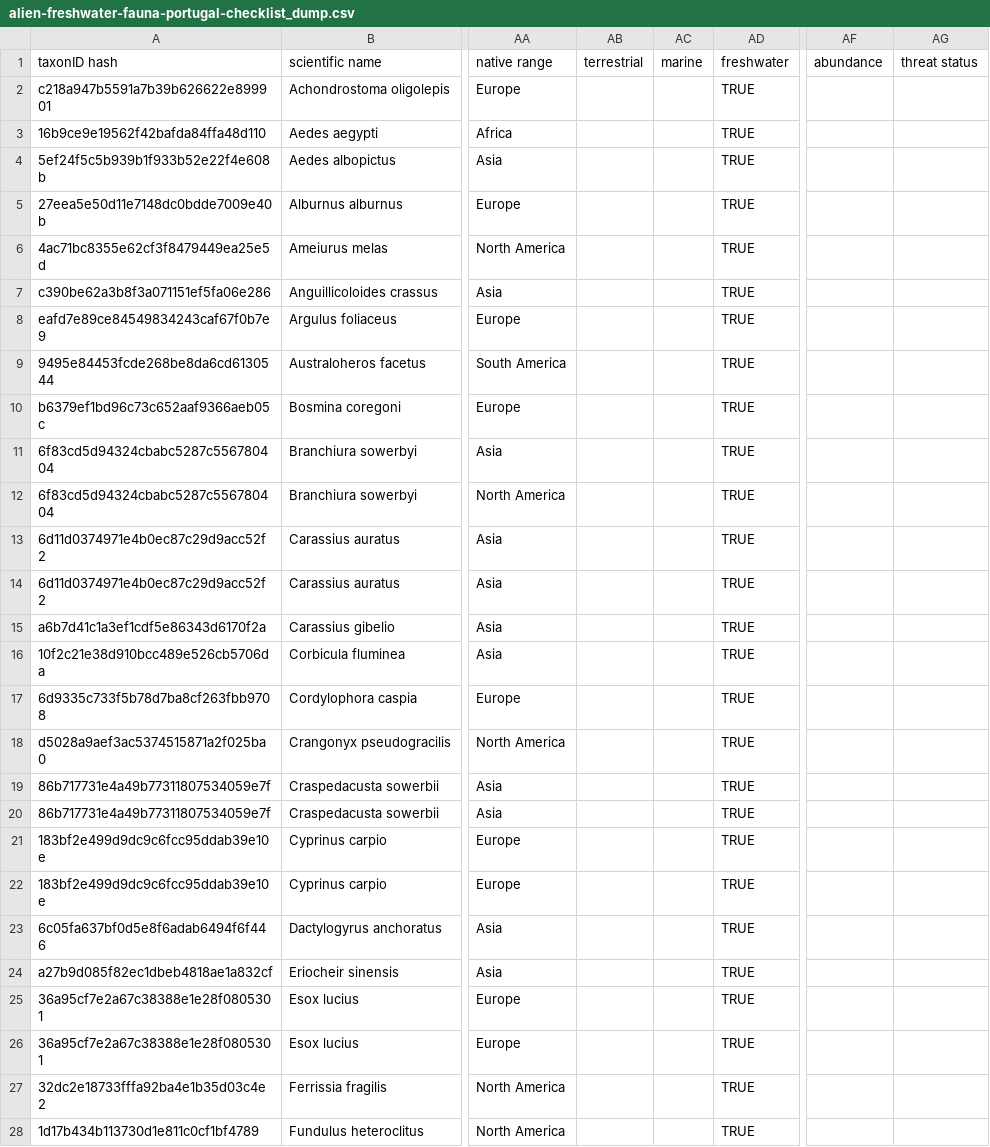
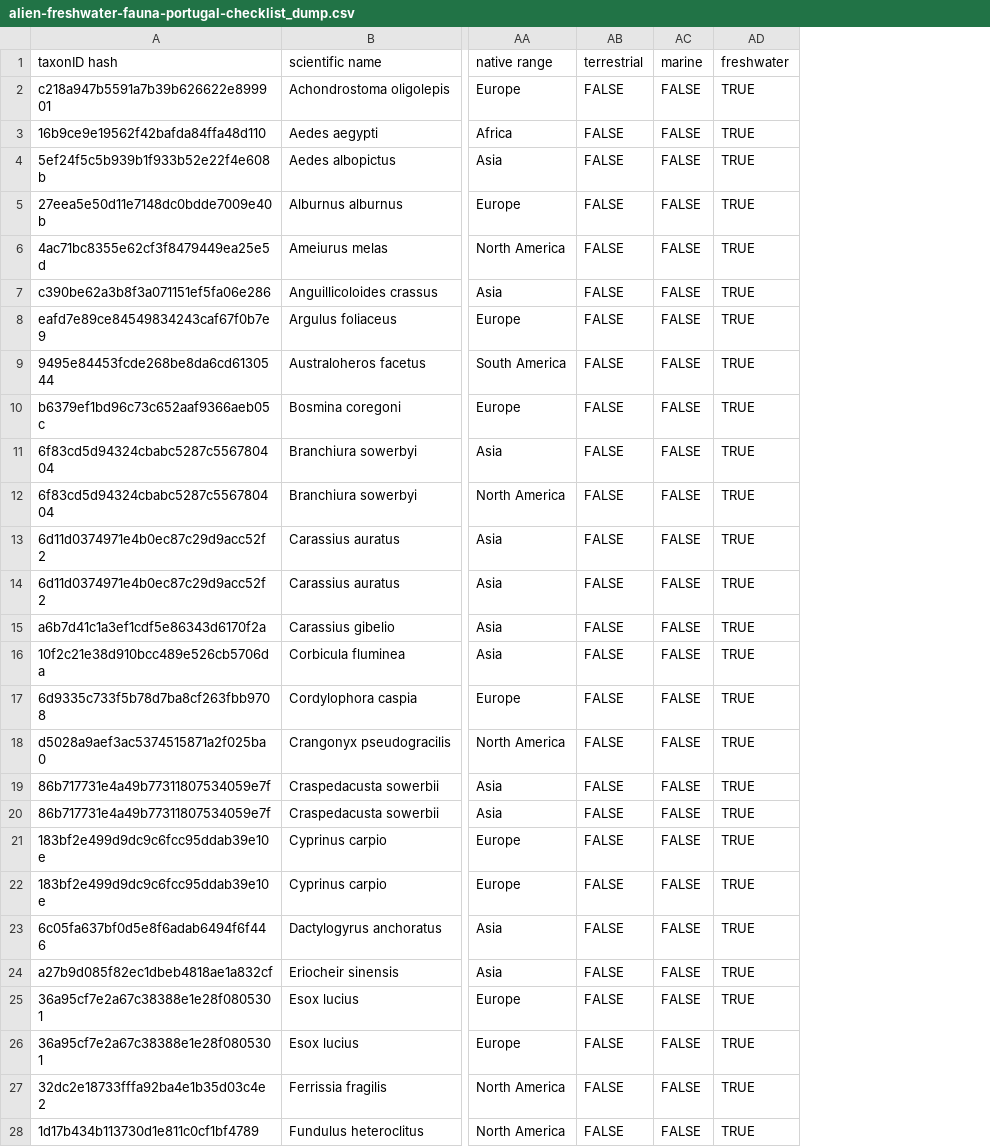
Before and after one commit to onestop-project/alien-freshwater-fauna-portugal, a CSV file: data/raw/alien-freshwater-fauna-portugal-checklist_dump.csv, drawn as a sheet; only a part is shown, gaps mark what is left out; the diff covers the shown part only; the diff names each change by its address in the sheet, - before the commit and + after, or states it on an @@ line.

```diff
--- a/data/raw/alien-freshwater-fauna-portugal-checklist_dump.csv
+++ b/data/raw/alien-freshwater-fauna-portugal-checklist_dump.csv
-column AF (abundance), empty
-column AG (threat status), empty
-AB2:AB28 (terrestrial): (empty)
+AB2:AB28 (terrestrial): FALSE
-AC2:AC28 (marine): (empty)
+AC2:AC28 (marine): FALSE
```
Also changed, not shown: 114 edited cells elsewhere in this file, data/processed/speciesprofile.csv.
